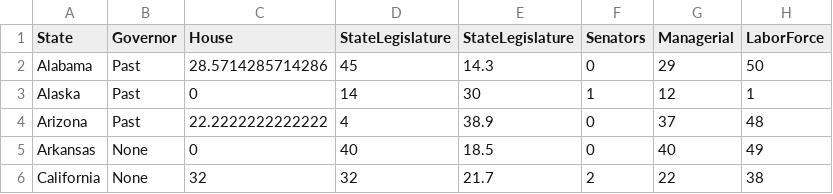
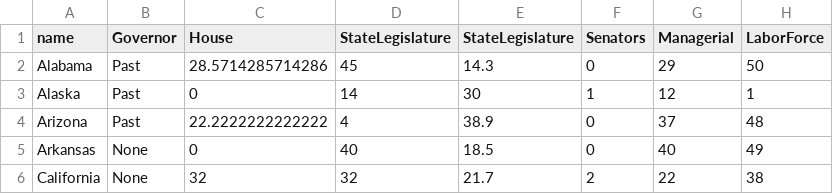
Before and after one commit to katezellmer/D3-Coordinated-Viz, a CSV file: data/WomenInGovernment.csv, drawn as a sheet; only a part is shown.

```diff
--- a/data/WomenInGovernment.csv
+++ b/data/WomenInGovernment.csv
@@ -1,2 +1,2 @@
-State,Governor,House,StateLegislature,StateLegislature,Senators,Managerial,LaborForce
+name,Governor,House,StateLegislature,StateLegislature,Senators,Managerial,LaborForce
 Alabama,Past,28.5714285714286,45,14.3,0,29,50
```
Also changed, not shown: 7 other files.
